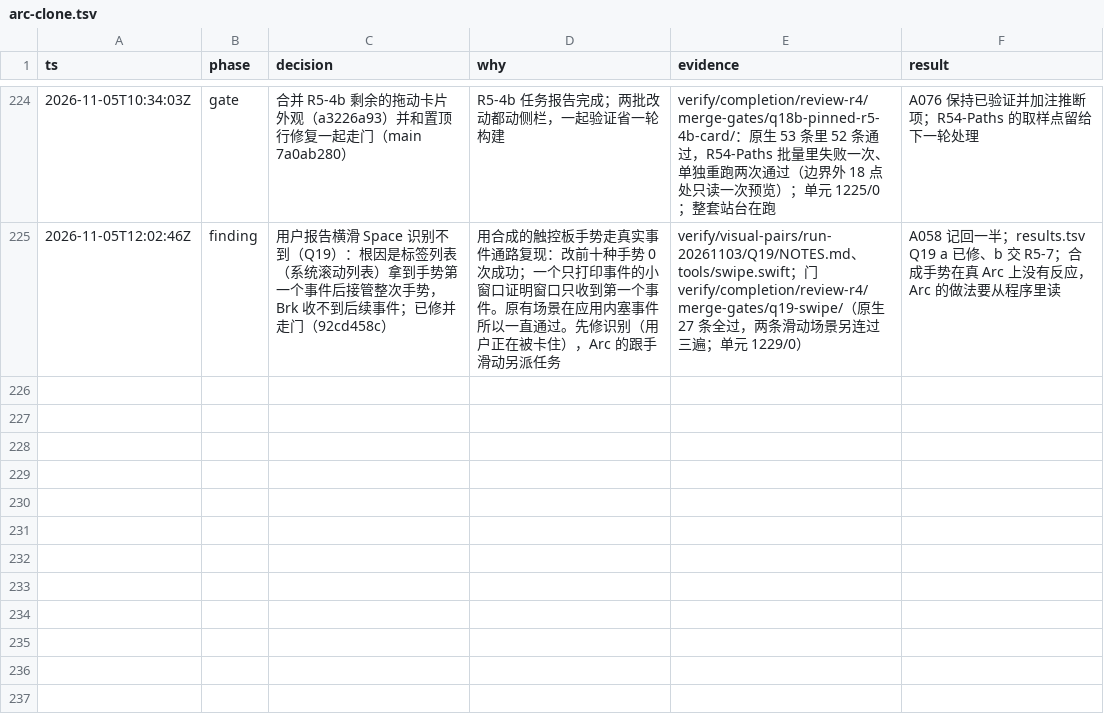
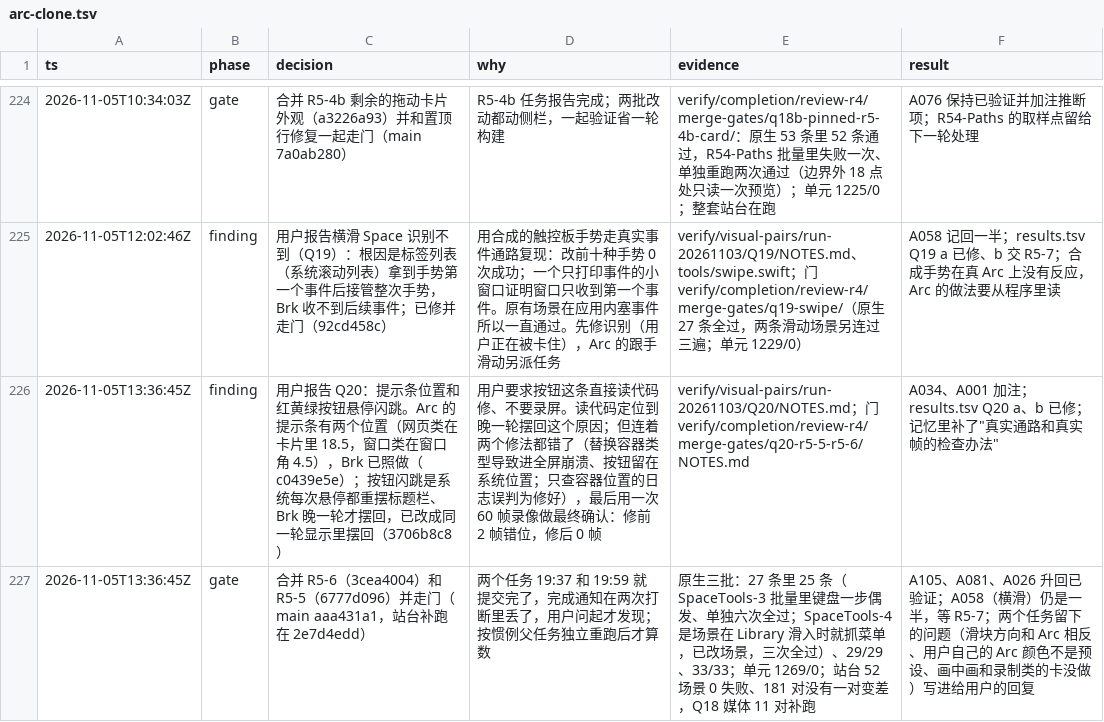
Before and after one commit to cyang2020/brk, a TSV file: .audit/arc-clone.tsv, drawn as a sheet; only a part is shown, gaps mark what is left out; the diff names each change by its address in the sheet, - before the commit and + after, or states it on an @@ line.

Commit message:
Gate recorded for the toast places, the window buttons and the R5-6 and R5-5 merges (main 91d7b582; Q18 station again at 2e7d4edd): native 25 of 27, 29 of 29, 33 of 33 with the two Space scenarios passing alone; 1269 unit tests; station 52 scenes, 181 pairs, none worse; A105, A081, A026 verified again

```diff
--- a/.audit/arc-clone.tsv
+++ b/.audit/arc-clone.tsv
+row 226: 2026-11-05T13:36:45Z | finding | 用户报告 Q20：提示条位置和红黄绿按钮悬停闪跳。Arc 的提示条有两个位置（网页类在卡片里 18.5，窗口类在窗口角 4.5），Brk 已照做（c0439e5e）；按钮闪跳是系统每次悬停都重摆标题栏、Brk 晚一轮才摆回，已改成同一轮显示里摆回（3706b8c8） | 用户要求按钮这条直接读代码修、不要录屏。读代码定位到晚一轮摆回这个原因；但连着两个修法都错了（替换容器类型导致进全屏崩溃、按钮留在系统位置；只查容器位置的日志误判为修好），最后用一次 60 帧录像做最终确认：修前 2 帧错位，修后 0 帧 | verify/visual-pairs/run-20261103/Q20/NOTES.md；门 verify/completion/review-r4/merge-gates/q20-r5-5-r5-6/NOTES.md | A034、A001 加注；results.tsv Q20 a、b 已修；记忆里补了"真实通路和真实帧的检查办法"
+row 227: 2026-11-05T13:36:45Z | gate | 合并 R5-6（3cea4004）和 R5-5（6777d096）并走门（main aaa431a1，站台补跑在 2e7d4edd） | 两个任务 19:37 和 19:59 就提交完了，完成通知在两次打断里丢了，用户问起才发现；按惯例父任务独立重跑后才算数 | 原生三批：27 条里 25 条（SpaceTools-3 批量里键盘一步偶发、单独六次全过；SpaceTools-4 是场景在 Library 滑入时就抓菜单，已改场景，三次全过）、29/29、33/33；单元 1269/0；站台 52 场景 0 失败、181 对没有一对变差，Q18 媒体 11 对补跑 | A105、A081、A026 升回已验证；A058（横滑）仍是一半，等 R5-7；两个任务留下的问题（滑块方向和 Arc 相反、用户自己的 Arc 颜色不是预设、画中画和录制类的卡没做）写进给用户的回复
```
Also changed, not shown: 1 other file.
